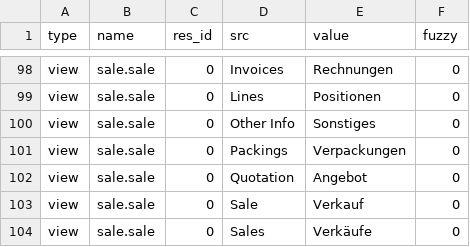
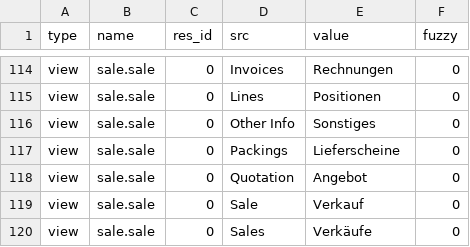
Before and after one commit to bala4901/sale, a CSV file: de_DE.csv, drawn as a sheet; only a part is shown, gaps mark what is left out; the diff covers the shown part only.

```diff
--- a/de_DE.csv
+++ b/de_DE.csv
@@ -100,3 +116,3 @@ view,sale.sale,0,Lines,Positionen,0
 view,sale.sale,0,Other Info,Sonstiges,0
-view,sale.sale,0,Packings,Verpackungen,0
+view,sale.sale,0,Packings,Lieferscheine,0
 view,sale.sale,0,Quotation,Angebot,0
```
Also changed, not shown: 16 added rows and 12 edited cells elsewhere in this file.
